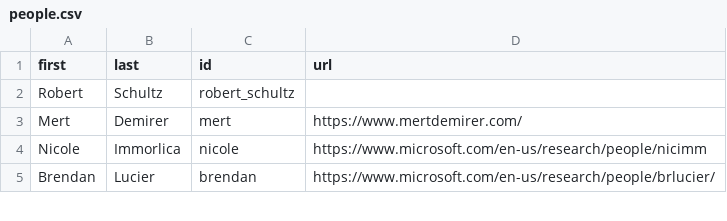
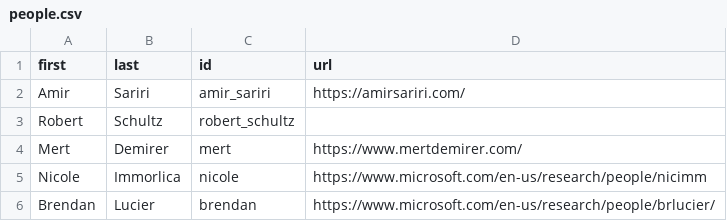
Before and after one commit to johnjosephhorton/johnjosephhorton.github.io, a CSV file: data/people.csv, drawn as a sheet; only a part is shown.

```diff
--- a/data/people.csv
+++ b/data/people.csv
@@ -1,2 +1,3 @@
 first,last,id,url
+Amir,Sariri,amir_sariri,https://amirsariri.com/
 Robert,Schultz,robert_schultz,
```
Also changed, not shown: data/coauthors.csv, data/media.csv, 7 other files.
